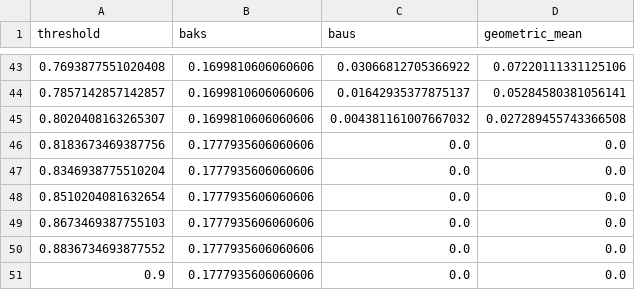
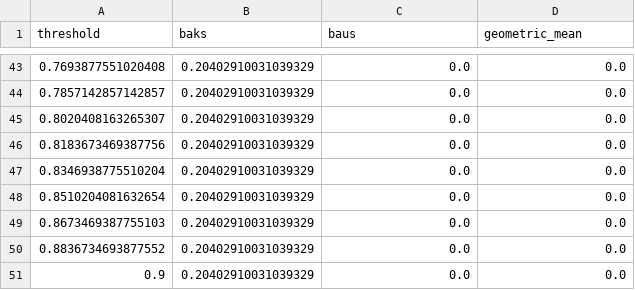
Before and after one commit to RedbullSophia/DAT550-Animal-CLEF, a CSV file: model_data/bbeca_nfnet_l1_bz32_e30_lr0.0001_m4_r288_n140000/open_set_evaluation/threshold_results.csv, drawn as a sheet; only a part is shown, gaps mark what is left out; the diff covers the shown part only.

Commit message:
nye modeller

```diff
--- a/model_data/bbeca_nfnet_l1_bz32_e30_lr0.0001_m4_r288_n140000/open_set_evaluation/threshold_results.csv
+++ b/model_data/bbeca_nfnet_l1_bz32_e30_lr0.0001_m4_r288_n140000/open_set_evaluation/threshold_results.csv
@@ -43,9 +43,9 @@ threshold,baks,baus,geometric_mean
-0.7693877551020408,0.1699810606060606,0.03066812705366922,0.07220111331125106
-0.7857142857142857,0.1699810606060606,0.01642935377875137,0.05284580381056141
-0.8020408163265307,0.1699810606060606,0.004381161007667032,0.027289455743366508
-0.8183673469387756,0.1777935606060606,0.0,0.0
-0.8346938775510204,0.1777935606060606,0.0,0.0
-0.8510204081632654,0.1777935606060606,0.0,0.0
-0.8673469387755103,0.1777935606060606,0.0,0.0
-0.8836734693877552,0.1777935606060606,0.0,0.0
-0.9,0.1777935606060606,0.0,0.0
+0.7693877551020408,0.20402910031039329,0.0,0.0
+0.7857142857142857,0.20402910031039329,0.0,0.0
+0.8020408163265307,0.20402910031039329,0.0,0.0
+0.8183673469387756,0.20402910031039329,0.0,0.0
+0.8346938775510204,0.20402910031039329,0.0,0.0
+0.8510204081632654,0.20402910031039329,0.0,0.0
+0.8673469387755103,0.20402910031039329,0.0,0.0
+0.8836734693877552,0.20402910031039329,0.0,0.0
+0.9,0.20402910031039329,0.0,0.0
```
Also changed, not shown: 123 edited cells elsewhere in this file, 11 other files.
